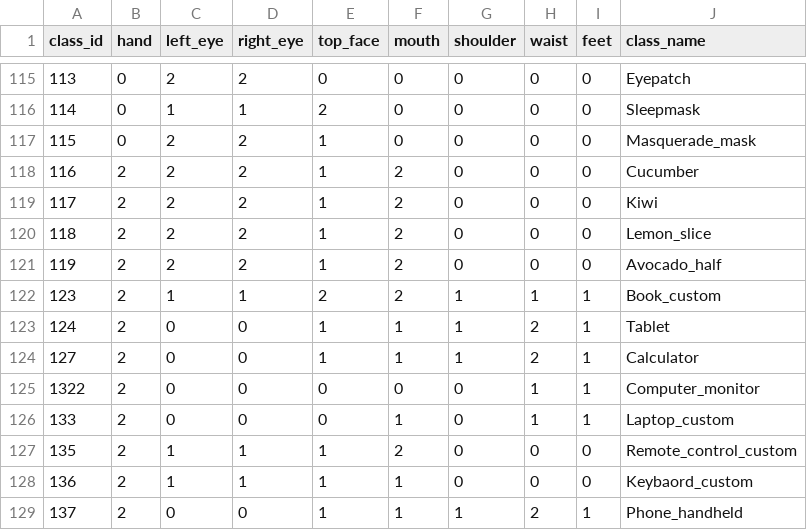
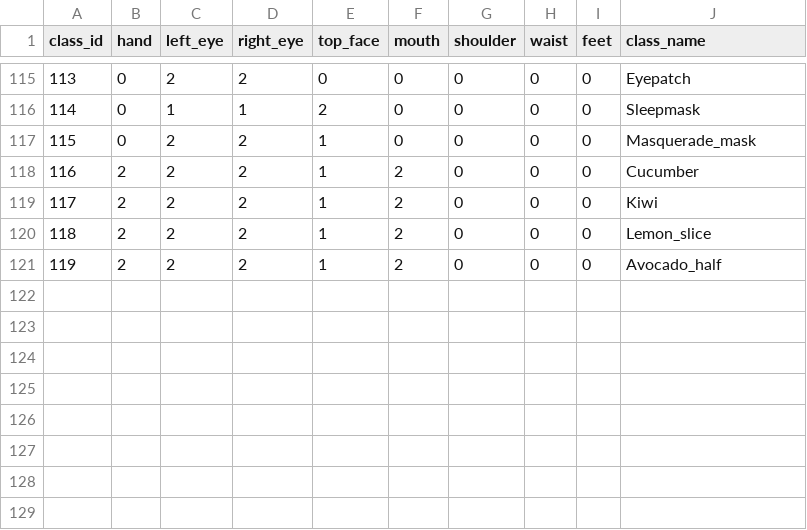
Before and after one commit to mandiberg/takingstock, a CSV file: utilities/data/object_slot_compatibility_matrix.csv, drawn as a sheet; only a part is shown, gaps mark what is left out; the diff names each change by its address in the sheet, - before the commit and + after, or states it on an @@ line.

Commit message:
debug missing object placements

```diff
--- a/utilities/data/object_slot_compatibility_matrix.csv
+++ b/utilities/data/object_slot_compatibility_matrix.csv
-row 122: 123 | 2 | 1 | 1 | 2 | 2 | 1 | 1 | 1 | Book_custom
-row 123: 124 | 2 | 0 | 0 | 1 | 1 | 1 | 2 | 1 | Tablet
-row 124: 127 | 2 | 0 | 0 | 1 | 1 | 1 | 2 | 1 | Calculator
-row 125: 1322 | 2 | 0 | 0 | 0 | 0 | 0 | 1 | 1 | Computer_monitor
-row 126: 133 | 2 | 0 | 0 | 0 | 1 | 0 | 1 | 1 | Laptop_custom
-row 127: 135 | 2 | 1 | 1 | 1 | 2 | 0 | 0 | 0 | Remote_control_custom
-row 128: 136 | 2 | 1 | 1 | 1 | 1 | 0 | 0 | 0 | Keybaord_custom
-row 129: 137 | 2 | 0 | 0 | 1 | 1 | 1 | 2 | 1 | Phone_handheld
```
Also changed, not shown: analysis/imagesdetections_debug/object_placement_audit/SegmentHelper_TheOffice_existing_state/class_rates.csv, analysis/imagesdetections_debug/object_placement_audit/SegmentHelper_TheOffice_existing_state/class_slot_counts_long.csv, 14 other files.
